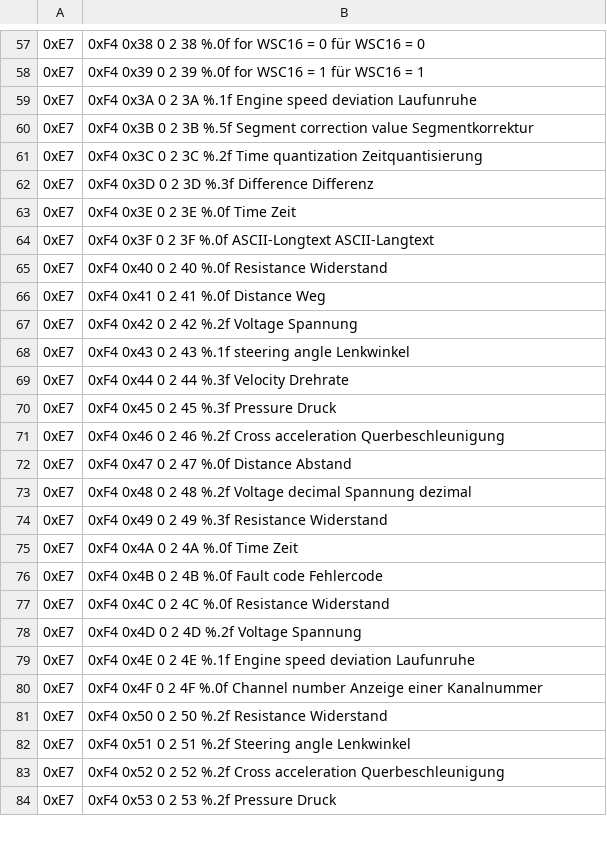
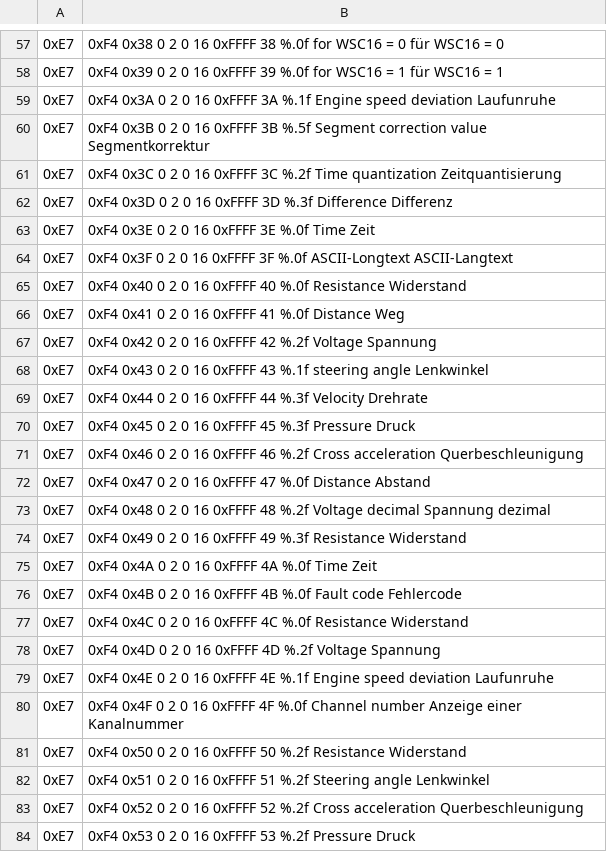
Before and after one commit to fr3ts0n/AndrOBD, a CSV file: src/com/fr3ts0n/ecu/prot/res/vag_pids.csv, drawn as a sheet; only a part is shown, gaps mark what is left out; the diff covers the shown part only; the diff names each change by its address in the sheet, - before the commit and + after, or states it on an @@ line.

```diff
--- a/src/com/fr3ts0n/ecu/prot/res/vag_pids.csv
+++ b/src/com/fr3ts0n/ecu/prot/res/vag_pids.csv
-B57: …0 2 38 %.0f…
+B57: …0 2 0 16 0xFFFF 38 %.0f…
-B58: …0 2 39 %.0f…
+B58: …0 2 0 16 0xFFFF 39 %.0f…
-B59: …0 2 3A %.1f…
+B59: …0 2 0 16 0xFFFF 3A %.1f…
-B60: …0 2 3B %.5f…
+B60: …0 2 0 16 0xFFFF 3B %.5f…
-B61: …0 2 3C %.2f…
+B61: …0 2 0 16 0xFFFF 3C %.2f…
-B62: …0 2 3D %.3f…
+B62: …0 2 0 16 0xFFFF 3D %.3f…
-B63: 0xF4 0x3E 0 2 3E %.0f Time Zeit
+B63: 0xF4 0x3E 0 2 0 16 0xFFFF 3E %.0f Time Zeit
-B64: …0 2 3F %.0f…
+B64: …0 2 0 16 0xFFFF 3F %.0f…
-B65: …0 2 40 %.0f…
+B65: …0 2 0 16 0xFFFF 40 %.0f…
-B66: 0xF4 0x41 0 2 41 %.0f Distance Weg
+B66: 0xF4 0x41 0 2 0 16 0xFFFF 41 %.0f Distance Weg
-B67: 0xF4 0x42 0 2 42 %.2f Voltage Spannung
+B67: 0xF4 0x42 0 2 0 16 0xFFFF 42 %.2f Voltage Spannung
-B68: …0 2 43 %.1f…
+B68: …0 2 0 16 0xFFFF 43 %.1f…
-B69: 0xF4 0x44 0 2 44 %.3f Velocity Drehrate
+B69: 0xF4 0x44 0 2 0 16 0xFFFF 44 %.3f Velocity Drehrate
-B70: 0xF4 0x45 0 2 45 %.3f Pressure Druck
+B70: 0xF4 0x45 0 2 0 16 0xFFFF 45 %.3f Pressure Druck
-B71: …0 2 46 %.2f…
+B71: …0 2 0 16 0xFFFF 46 %.2f…
-B72: 0xF4 0x47 0 2 47 %.0f Distance Abstand
+B72: 0xF4 0x47 0 2 0 16 0xFFFF 47 %.0f Distance Abstand
-B73: …0 2 48 %.2f…
+B73: …0 2 0 16 0xFFFF 48 %.2f…
-B74: …0 2 49 %.3f…
+B74: …0 2 0 16 0xFFFF 49 %.3f…
-B75: 0xF4 0x4A 0 2 4A %.0f Time Zeit
+B75: 0xF4 0x4A 0 2 0 16 0xFFFF 4A %.0f Time Zeit
-B76: …0 2 4B %.0f…
+B76: …0 2 0 16 0xFFFF 4B %.0f…
-B77: …0 2 4C %.0f…
+B77: …0 2 0 16 0xFFFF 4C %.0f…
-B78: 0xF4 0x4D 0 2 4D %.2f Voltage Spannung
+B78: 0xF4 0x4D 0 2 0 16 0xFFFF 4D %.2f Voltage Spannung
-B79: …0 2 4E %.1f…
+B79: …0 2 0 16 0xFFFF 4E %.1f…
-B80: …0 2 4F %.0f…
+B80: …0 2 0 16 0xFFFF 4F %.0f…
-B81: …0 2 50 %.2f…
+B81: …0 2 0 16 0xFFFF 50 %.2f…
-B82: …0 2 51 %.2f…
+B82: …0 2 0 16 0xFFFF 51 %.2f…
-B83: …0 2 52 %.2f…
+B83: …0 2 0 16 0xFFFF 52 %.2f…
-B84: 0xF4 0x53 0 2 53 %.2f Pressure Druck
+B84: 0xF4 0x53 0 2 0 16 0xFFFF 53 %.2f Pressure Druck
```
Also changed, not shown: 118 edited cells elsewhere in this file.
